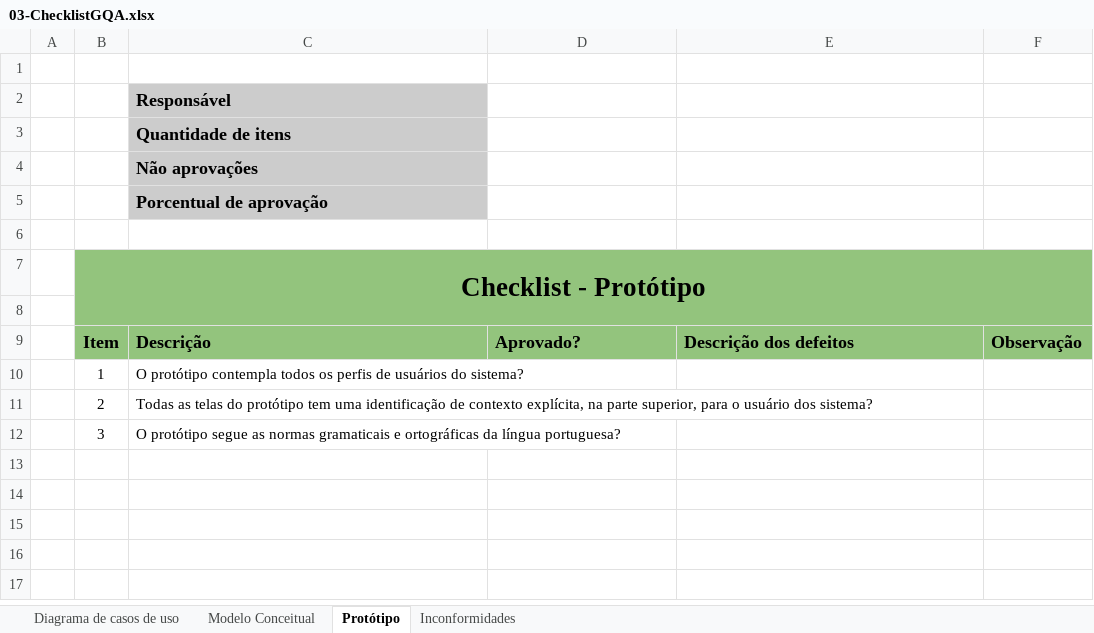
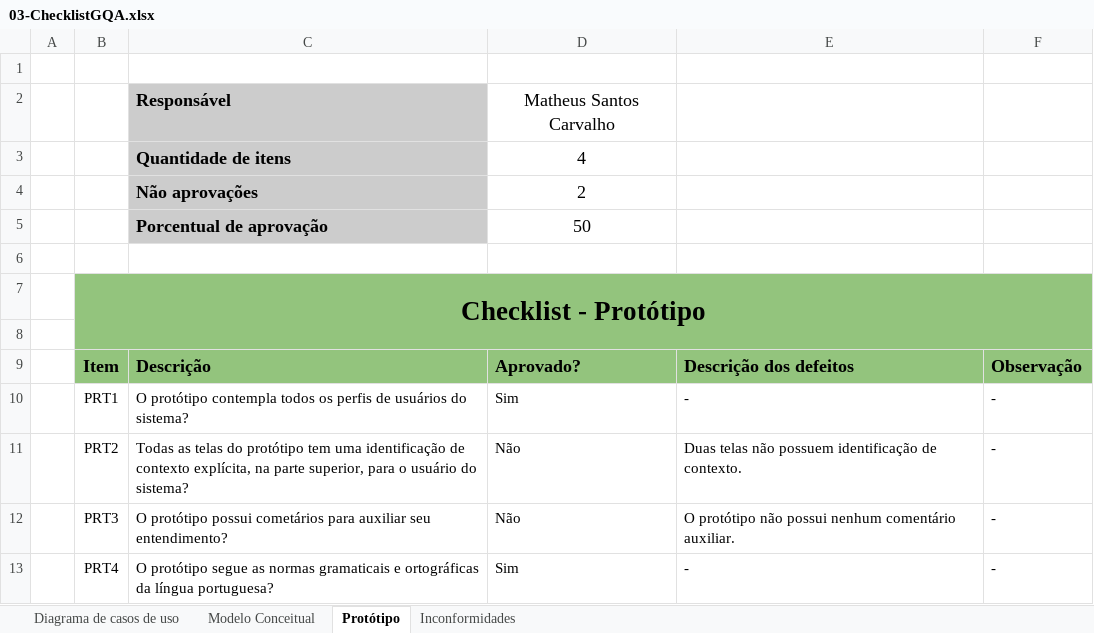
Before and after one commit to matheusscarvalho/Qualidade-SW-2017-2, an Excel workbook: 02-Projeto/01-ResolveAi/02-GQA/01-AuditoriaGRE/01-Auditoria/03-ChecklistGQA.xlsx, sheet Protótipo, drawn as a sheet; values as stored, in another font and other column widths than the file's, no borders; charts and pictures not drawn; removed rows and columns are numbered as before the commit, all else as after; the diff names each change by its address in the sheet, - before the commit and + after, or states it on an @@ line.

```diff
--- a/02-Projeto/01-ResolveAi/02-GQA/01-AuditoriaGRE/01-Auditoria/03-ChecklistGQA.xlsx (sheet Protótipo)
+++ b/02-Projeto/01-ResolveAi/02-GQA/01-AuditoriaGRE/01-Auditoria/03-ChecklistGQA.xlsx (sheet Protótipo)
-D2: (empty)
+D2: Matheus Santos Carvalho
-D3: (empty)
+D3: 4
-D4: (empty)
+D4: 2
-D5: (empty)
+D5: 50
-row 10:  | 1 | O protótipo contempla todos os perfis de usuários do sistema?
-row 11:  | 2 | Todas as telas do protótipo tem uma identificação de contexto explícita, na parte superior, para o usuário dos sistema?
-row 12:  | 3 | O protótipo segue as normas gramaticais e ortográficas da língua portuguesa?
+row 10:  | PRT1 | O protótipo contempla todos os perfis de usuários do sistema? | Sim | - | -
+row 11:  | PRT2 | Todas as telas do protótipo tem uma identificação de contexto explícita, na parte superior, para o usuário do sistema? | Não | Duas telas não possuem identificação de contexto. | -
+row 12:  | PRT3 | O protótipo possui cometários para auxiliar seu entendimento? | Não | O protótipo não possui nenhum comentário auxiliar. | -
+row 13:  | PRT4 | O protótipo segue as normas gramaticais e ortográficas da língua portuguesa? | Sim | - | -
```
Also changed, not shown: sheet Inconformidades, sheet Diagrama de casos de uso, sheet Modelo Conceitual, charts or pictures, 4 other files.
